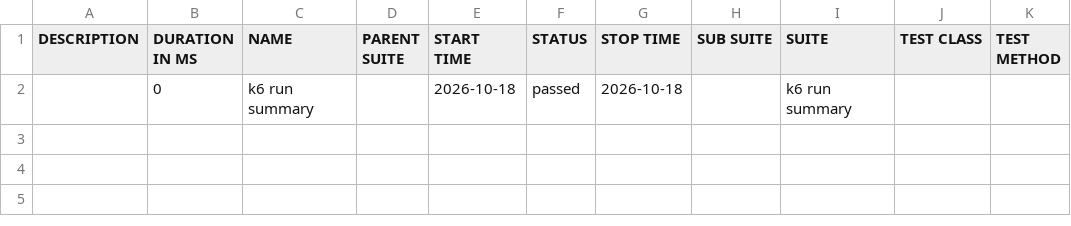
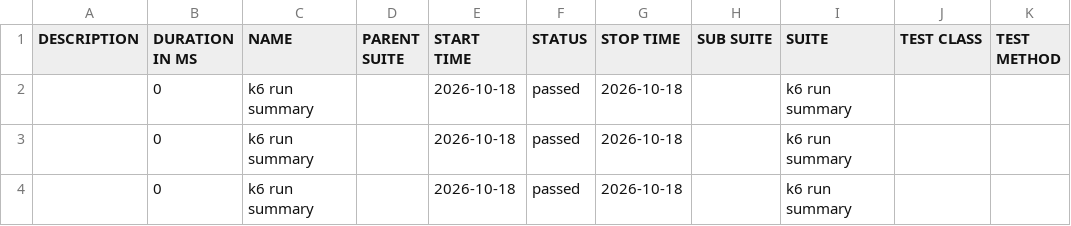
Before and after one commit to nitin1tester/K6-Test-Framework, a CSV file: allure-report/data/suites.csv (was data/suites.csv), drawn as a sheet; the diff names each change by its address in the sheet, - before the commit and + after, or states it on an @@ line.

Commit message:
Deploying to gh-pages from @ nitin1tester/K6-Test-Framework@17f56808add41d62d21f90c90eb5262ec0708d6b 🚀

```diff
--- a/data/suites.csv
+++ b/allure-report/data/suites.csv
+row 3:  | 0 | k6 run summary |  | 2026-10-18 | passed | 2026-10-18 |  | k6 run summary
+row 4:  | 0 | k6 run summary |  | 2026-10-18 | passed | 2026-10-18 |  | k6 run summary
```
Also changed, not shown: 58 other files.
